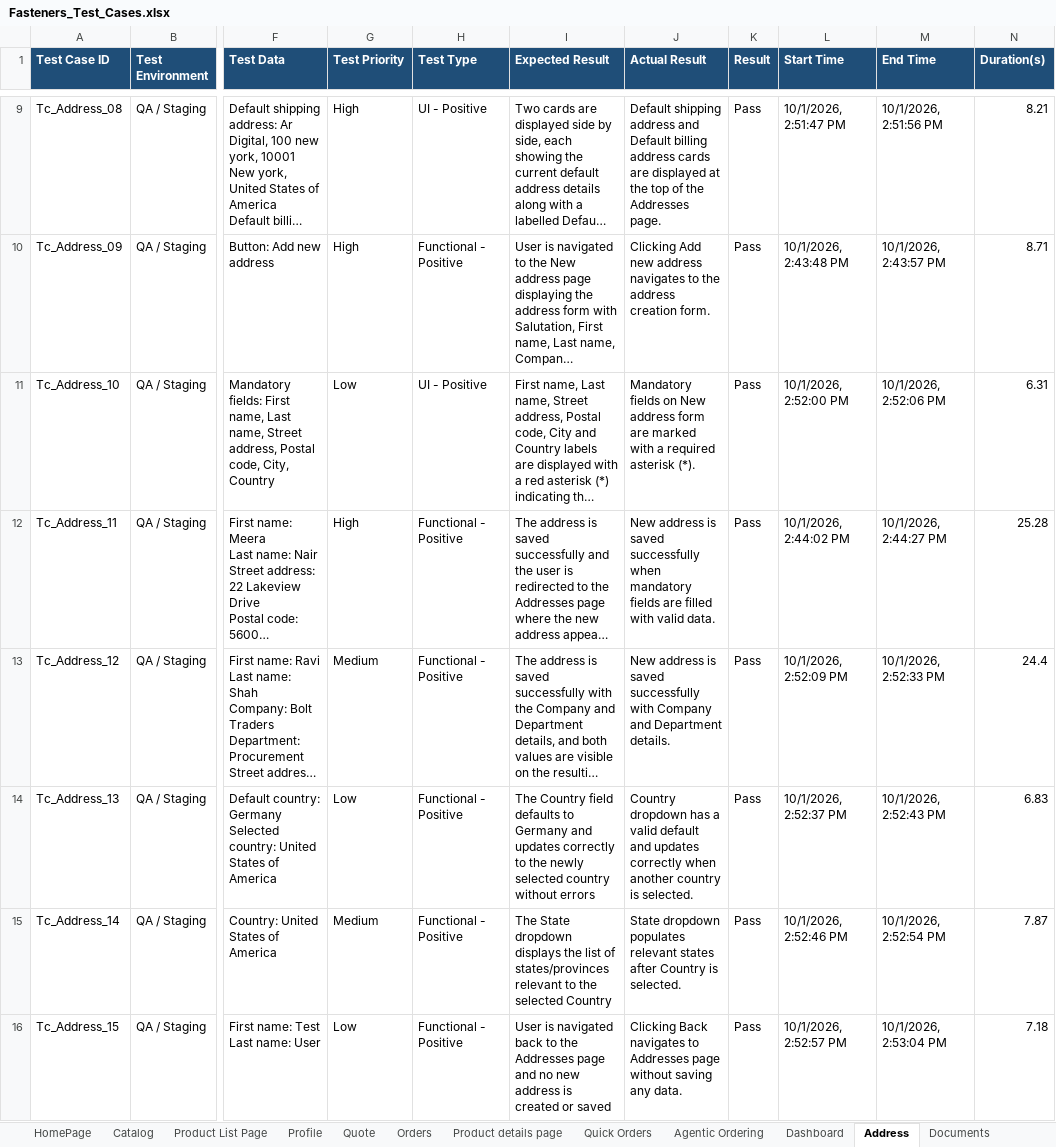
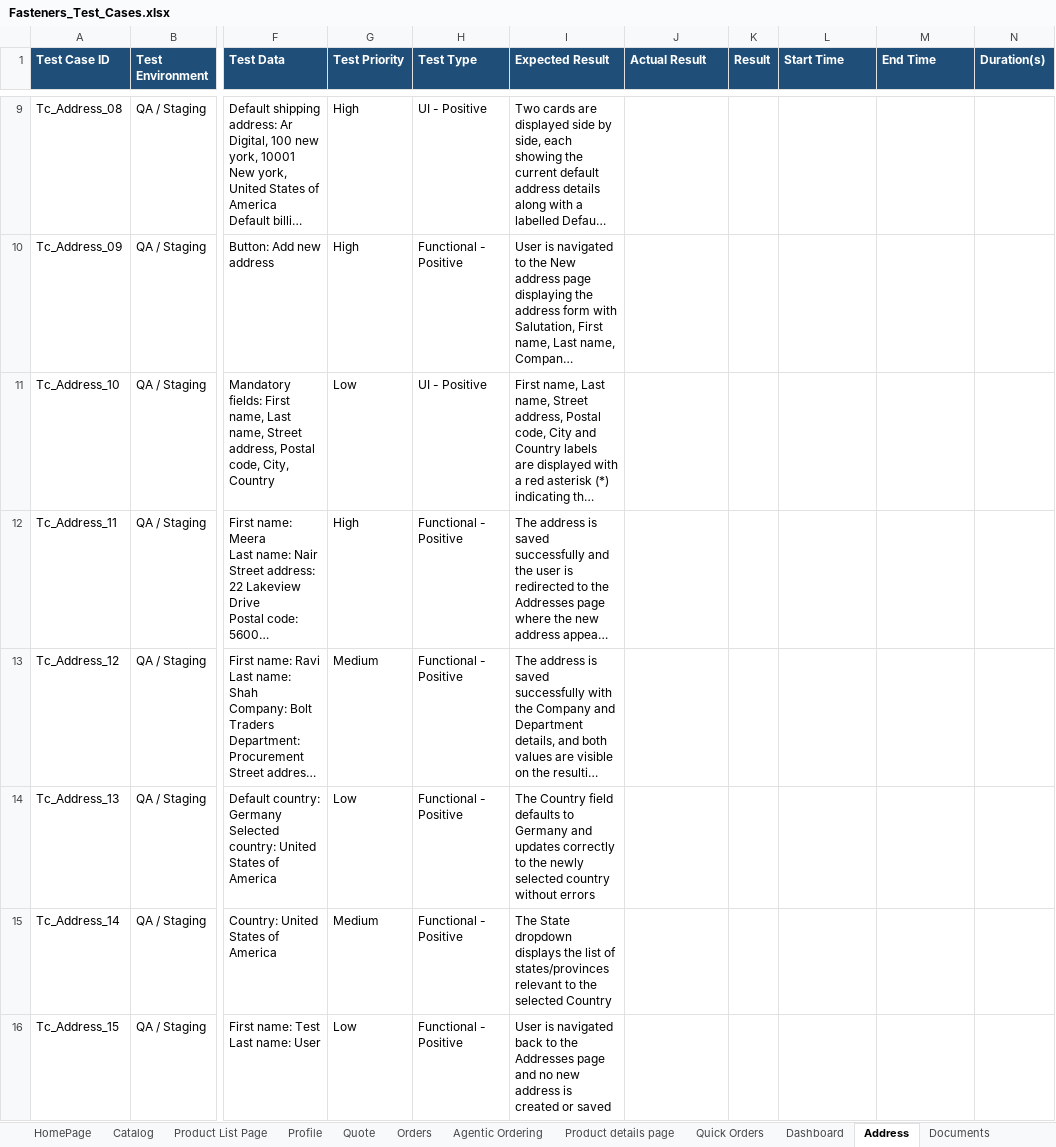
Before and after one commit to ArizonQA/QA_ConnollyMusic, an Excel workbook: testcase/Fasteners_Test_Cases.xlsx, sheet Address, drawn as a sheet; only a part is shown, gaps mark what is left out; long unchanged cells end in …; values as stored, in another font and other column widths than the file's, no borders; the diff covers the shown part only; the diff names each change by its address in the sheet, - before the commit and + after, or states it on an @@ line.

```diff
--- a/testcase/Fasteners_Test_Cases.xlsx (sheet Address)
+++ b/testcase/Fasteners_Test_Cases.xlsx (sheet Address)
@@ sheet tab order changed: HomePage | Catalog | Product List Page | Profile | Quote | Orders | Agentic Ordering | Product details page | Quick Orders | Dashboard | Address | Documents @@
-J9 (Actual Result): Default shipping address and Default billing address cards are displayed at the top of the Addresses page.
+J9 (Actual Result): (empty)
-K9:K16 (Result): Pass
+K9:K16 (Result): (empty)
-L9 (Start Time): 10/1/2026, 2:51:47 PM
+L9 (Start Time): (empty)
-M9 (End Time): 10/1/2026, 2:51:56 PM
+M9 (End Time): (empty)
-N9 (Duration(s)): 8.21
+N9 (Duration(s)): (empty)
-J10 (Actual Result): Clicking Add new address navigates to the address creation form.
+J10 (Actual Result): (empty)
-L10 (Start Time): 10/1/2026, 2:43:48 PM
+L10 (Start Time): (empty)
-M10 (End Time): 10/1/2026, 2:43:57 PM
+M10 (End Time): (empty)
-N10 (Duration(s)): 8.71
+N10 (Duration(s)): (empty)
-J11 (Actual Result): Mandatory fields on New address form are marked with a required asterisk (*).
+J11 (Actual Result): (empty)
-L11 (Start Time): 10/1/2026, 2:52:00 PM
+L11 (Start Time): (empty)
-M11 (End Time): 10/1/2026, 2:52:06 PM
+M11 (End Time): (empty)
-N11 (Duration(s)): 6.31
+N11 (Duration(s)): (empty)
-J12 (Actual Result): New address is saved successfully when mandatory fields are filled with valid data.
+J12 (Actual Result): (empty)
-L12 (Start Time): 10/1/2026, 2:44:02 PM
+L12 (Start Time): (empty)
-M12 (End Time): 10/1/2026, 2:44:27 PM
+M12 (End Time): (empty)
-N12 (Duration(s)): 25.28
+N12 (Duration(s)): (empty)
-J13 (Actual Result): New address is saved successfully with Company and Department details.
+J13 (Actual Result): (empty)
-L13 (Start Time): 10/1/2026, 2:52:09 PM
+L13 (Start Time): (empty)
-M13 (End Time): 10/1/2026, 2:52:33 PM
+M13 (End Time): (empty)
-N13 (Duration(s)): 24.4
+N13 (Duration(s)): (empty)
-J14 (Actual Result): Country dropdown has a valid default and updates correctly when another country is selected.
+J14 (Actual Result): (empty)
-L14 (Start Time): 10/1/2026, 2:52:37 PM
+L14 (Start Time): (empty)
-M14 (End Time): 10/1/2026, 2:52:43 PM
+M14 (End Time): (empty)
-N14 (Duration(s)): 6.83
+N14 (Duration(s)): (empty)
-J15 (Actual Result): State dropdown populates relevant states after Country is selected.
+J15 (Actual Result): (empty)
-L15 (Start Time): 10/1/2026, 2:52:46 PM
+L15 (Start Time): (empty)
-M15 (End Time): 10/1/2026, 2:52:54 PM
+M15 (End Time): (empty)
-N15 (Duration(s)): 7.87
+N15 (Duration(s)): (empty)
-J16 (Actual Result): Clicking Back navigates to Addresses page without saving any data.
+J16 (Actual Result): (empty)
-L16 (Start Time): 10/1/2026, 2:52:57 PM
+L16 (Start Time): (empty)
-M16 (End Time): 10/1/2026, 2:53:04 PM
+M16 (End Time): (empty)
-N16 (Duration(s)): 7.18
+N16 (Duration(s)): (empty)
```
Also changed, not shown: 180 edited cells elsewhere in this sheet, sheet Agentic Ordering, sheet Reorders, sheet Quote, sheet Profile, sheet Login, 21 other files.
